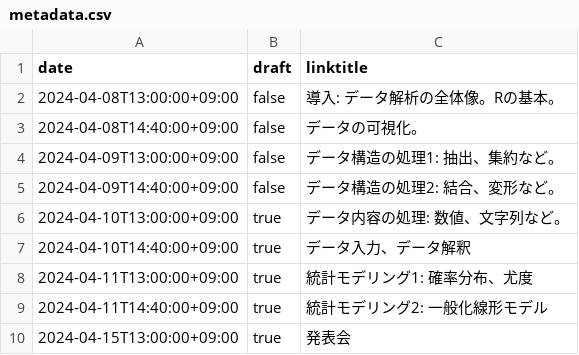
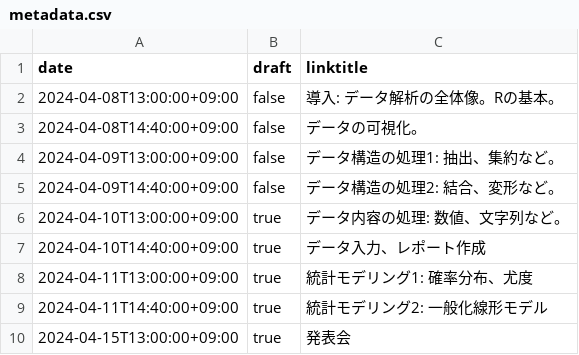
Before and after one commit to heavywatal/slides, a CSV file: content/tohoku2024r/.knitr/metadata.csv, drawn as a sheet.

Commit message:
:construction: Publish 5 and 6 of tohoku2024r

```diff
--- a/content/tohoku2024r/.knitr/metadata.csv
+++ b/content/tohoku2024r/.knitr/metadata.csv
@@ -6,3 +6,3 @@ date,draft,linktitle
 2024-04-10T13:00:00+09:00,true,データ内容の処理: 数値、文字列など。
-2024-04-10T14:40:00+09:00,true,データ入力、データ解釈
+2024-04-10T14:40:00+09:00,true,データ入力、レポート作成
 2024-04-11T13:00:00+09:00,true,統計モデリング1: 確率分布、尤度
```
Also changed, not shown: 14 other files.
